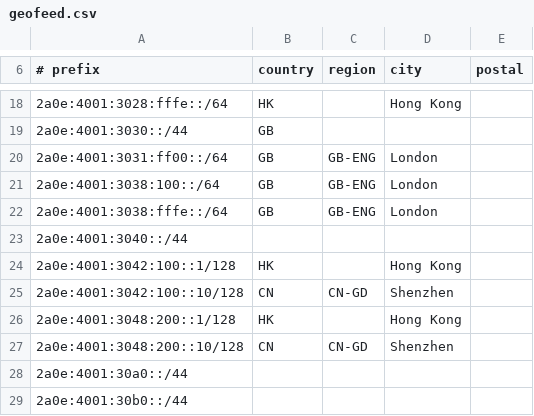
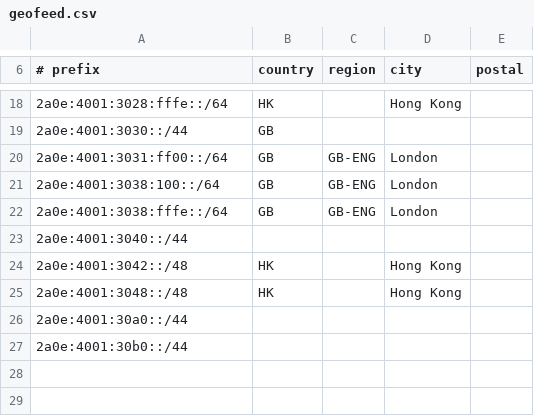
Before and after one commit to v0id-byte/melspectrum-website, a CSV file: geofeed.csv, drawn as a sheet; only a part is shown, gaps mark what is left out.

```diff
--- a/geofeed.csv
+++ b/geofeed.csv
@@ -23,6 +23,4 @@
 2a0e:4001:3040::/44,,,,
-2a0e:4001:3042:100::1/128,HK,,Hong Kong,
-2a0e:4001:3042:100::10/128,CN,CN-GD,Shenzhen,
-2a0e:4001:3048:200::1/128,HK,,Hong Kong,
-2a0e:4001:3048:200::10/128,CN,CN-GD,Shenzhen,
+2a0e:4001:3042::/48,HK,,Hong Kong,
+2a0e:4001:3048::/48,HK,,Hong Kong,
 2a0e:4001:30a0::/44,,,,
```
